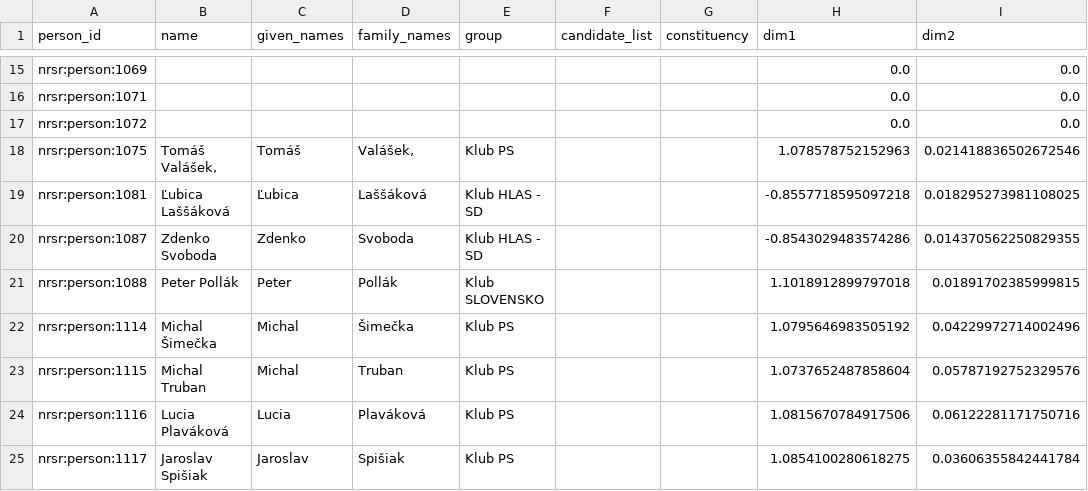
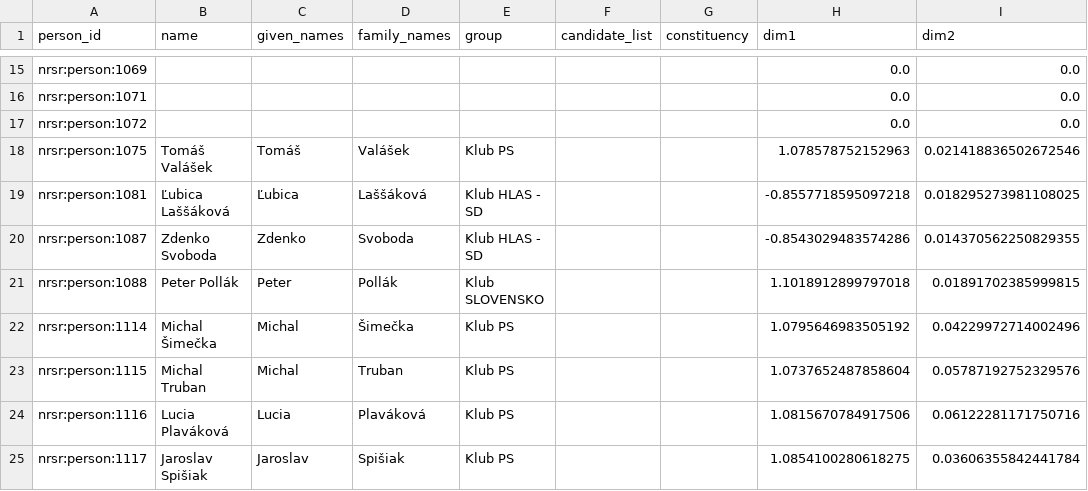
Before and after one commit to michalskop/sk-nrsr-data-2023-202x, a CSV file: analyses/wpca/outputs/wpca_flourish_table.csv, drawn as a sheet; only a part is shown, gaps mark what is left out; the diff names each change by its address in the sheet, - before the commit and + after, or states it on an @@ line.

```diff
--- a/analyses/wpca/outputs/wpca_flourish_table.csv
+++ b/analyses/wpca/outputs/wpca_flourish_table.csv
-B18 (name): Tomáš Valášek,
+B18 (name): Tomáš Valášek
-D18 (family_names): Valášek,
+D18 (family_names): Valášek
```
Also changed, not shown: analyses/all-members/outputs/all_members.csv, analyses/attendance/outputs/attendance_flourish_table.csv, 13 other files.
